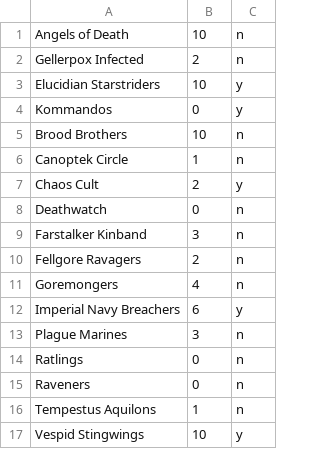
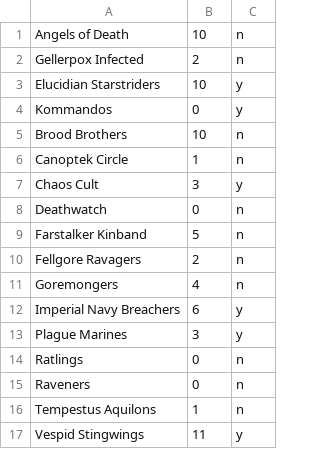
Before and after one commit to monhanhan/Kill-Team-Picker, a CSV file: TeamList.csv, drawn as a sheet.

Commit message:
Update TeamList.csv

```diff
--- a/TeamList.csv
+++ b/TeamList.csv
@@ -6,5 +6,5 @@ Brood Brothers, 10, n
 Canoptek Circle, 1, n
-Chaos Cult, 2, y
+Chaos Cult, 3, y
 Deathwatch, 0, n
-Farstalker Kinband, 3, n
+Farstalker Kinband, 5, n
 Fellgore Ravagers, 2, n
@@ -12,3 +12,3 @@ Goremongers, 4, n
 Imperial Navy Breachers, 6, y
-Plague Marines, 3, n
+Plague Marines, 3, y
 Ratlings, 0, n
@@ -16,2 +16,2 @@ Raveners, 0 , n
 Tempestus Aquilons, 1, n
-Vespid Stingwings, 10, y
+Vespid Stingwings, 11, y
```
